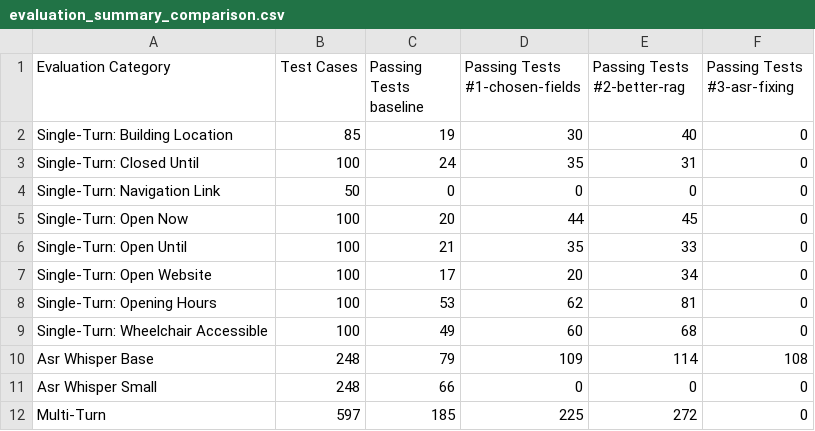
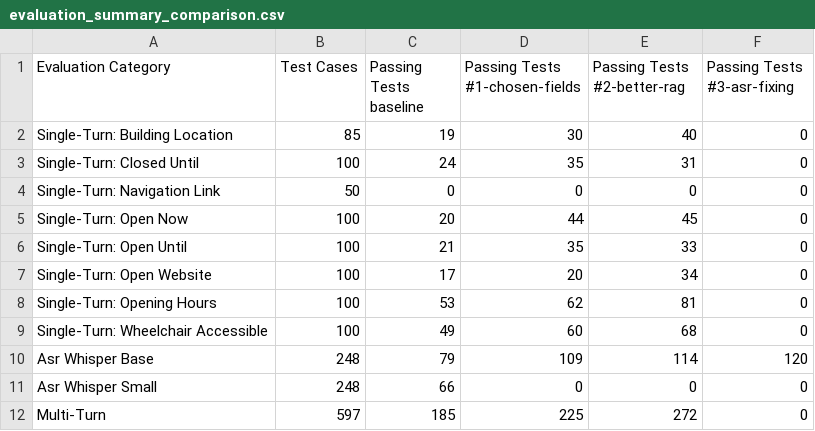
Before and after one commit to thomasmarwitz/campus_plan_bot, a CSV file: docs/phase3/report/comparison-#3/evaluation_summary_comparison.csv (was docs/phase3/report/comparison/evaluation_summary_comparison.csv), drawn as a sheet.

```diff
--- a/docs/phase3/report/comparison/evaluation_summary_comparison.csv
+++ b/docs/phase3/report/comparison-#3/evaluation_summary_comparison.csv
@@ -9,3 +9,3 @@ Single-Turn: Opening Hours,100,53,62,81,0
 Single-Turn: Wheelchair Accessible,100,49,60,68,0
-Asr Whisper Base,248,79,109,114,108
+Asr Whisper Base,248,79,109,114,120
 Asr Whisper Small,248,66,0,0,0
```
Also changed, not shown: docs/phase3/report/comparison-#3/failure_reason_comparison.csv, 7 other files.
